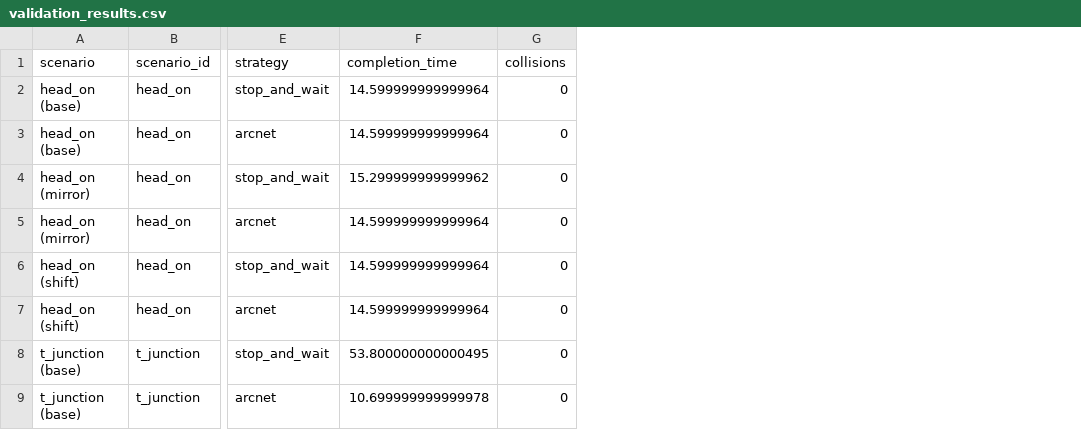
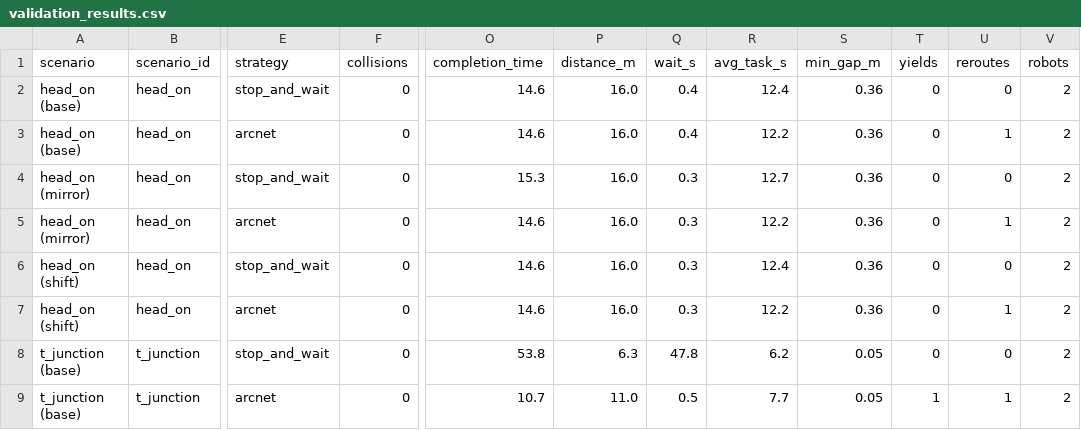
Before and after one commit to eesha-kamath/amr-fleet-coordination, a CSV file: validation_results.csv, drawn as a sheet; only a part is shown, gaps mark what is left out; removed rows and columns are numbered as before the commit, all else as after; the diff names each change by its address in the sheet, - before the commit and + after, or states it on an @@ line.

Commit message:
task added in live, validation imrpoved

```diff
--- a/validation_results.csv
+++ b/validation_results.csv
-column F (completion_time), rows 2-9: 14.599999999999964 | 14.599999999999964 | 15.299999999999962 | 14.599999999999964 | 14.599999999999964 | 14.599999999999964 | 53.800000000000495 | 10.699999999999978
+column O (completion_time), rows 2-9: 14.6 | 14.6 | 15.3 | 14.6 | 14.6 | 14.6 | 53.8 | 10.7
+column P (distance_m), rows 2-9: 16.0 | 16.0 | 16.0 | 16.0 | 16.0 | 16.0 | 6.3 | 11.0
+column Q (wait_s), rows 2-9: 0.4 | 0.4 | 0.3 | 0.3 | 0.3 | 0.3 | 47.8 | 0.5
+column R (avg_task_s), rows 2-9: 12.4 | 12.2 | 12.7 | 12.2 | 12.4 | 12.2 | 6.2 | 7.7
+column S (min_gap_m), rows 2-9: 0.36 | 0.36 | 0.36 | 0.36 | 0.36 | 0.36 | 0.05 | 0.05
+column T (yields), rows 2-9: 0 | 0 | 0 | 0 | 0 | 0 | 0 | 1
+column U (reroutes), rows 2-9: 0 | 1 | 0 | 1 | 0 | 1 | 0 | 1
+column V (robots), rows 2-9: all 2
```
Also changed, not shown: 6 other files.
